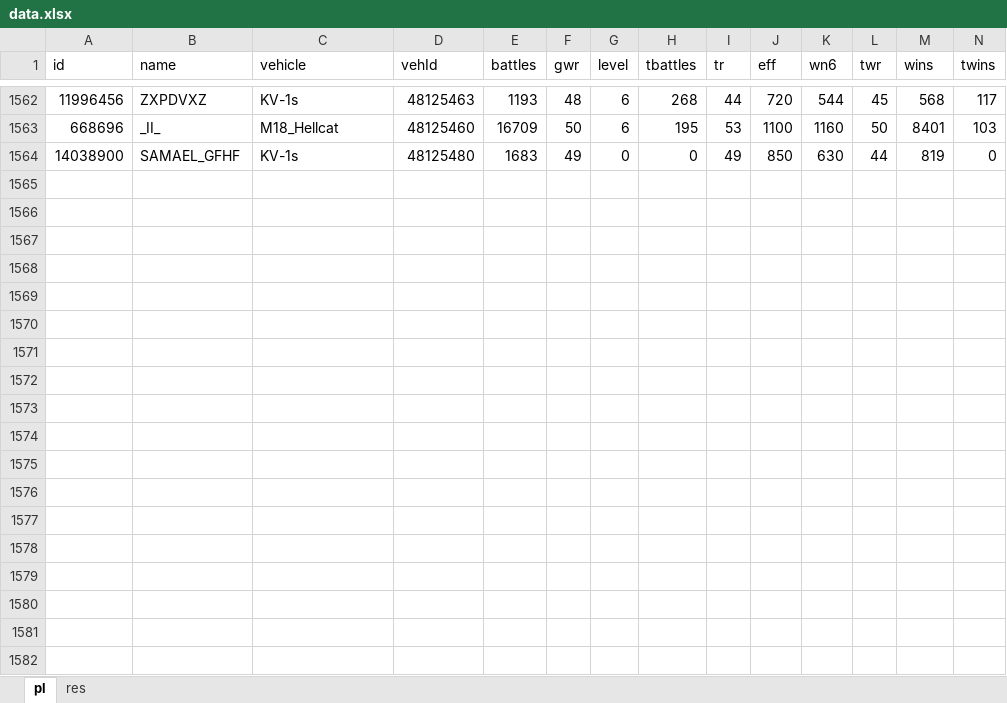
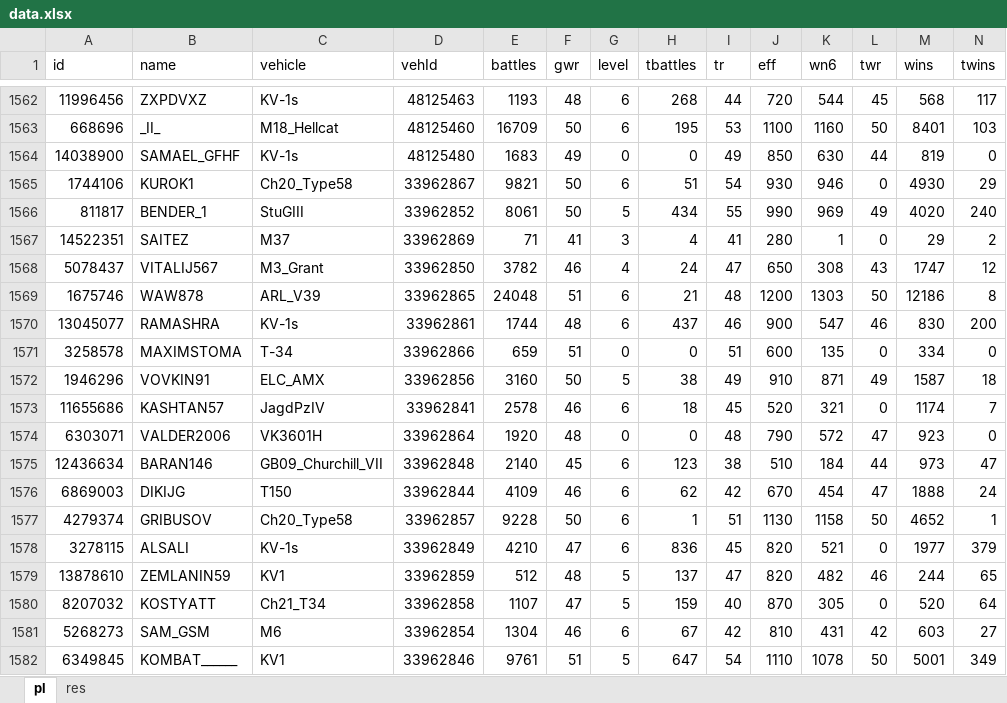
Before and after one commit to rockbaaska/wot-xvm, an Excel workbook: trunk/addons/xvm-stat-log/data.xlsx, sheet pl, drawn as a sheet; only a part is shown, gaps mark what is left out; values as stored, in another font and other column widths than the file's, no borders; table styles not drawn; rows hold the shown columns only; the diff covers the shown part only; the diff names each change by its address in the sheet, - before the commit and + after, or states it on an @@ line.

Commit message:
win-chance excel emulator

```diff
--- a/trunk/addons/xvm-stat-log/data.xlsx (sheet pl)
+++ b/trunk/addons/xvm-stat-log/data.xlsx (sheet pl)
+row 1565: 1744106 | KUROK1 | Ch20_Type58 | 33962867 | 9821 | 50 | 6 | 51 | 54 | 930 | 946 | 0 | 4930 | 29
+row 1566: 811817 | BENDER_1 | StuGIII | 33962852 | 8061 | 50 | 5 | 434 | 55 | 990 | 969 | 49 | 4020 | 240
+row 1567: 14522351 | SAITEZ | M37 | 33962869 | 71 | 41 | 3 | 4 | 41 | 280 | 1 | 0 | 29 | 2
+row 1568: 5078437 | VITALIJ567 | M3_Grant | 33962850 | 3782 | 46 | 4 | 24 | 47 | 650 | 308 | 43 | 1747 | 12
+row 1569: 1675746 | WAW878 | ARL_V39 | 33962865 | 24048 | 51 | 6 | 21 | 48 | 1200 | 1303 | 50 | 12186 | 8
+row 1570: 13045077 | RAMASHRA | KV-1s | 33962861 | 1744 | 48 | 6 | 437 | 46 | 900 | 547 | 46 | 830 | 200
+row 1571: 3258578 | MAXIMSTOMA | T-34 | 33962866 | 659 | 51 | 0 | 0 | 51 | 600 | 135 | 0 | 334 | 0
+row 1572: 1946296 | VOVKIN91 | ELC_AMX | 33962856 | 3160 | 50 | 5 | 38 | 49 | 910 | 871 | 49 | 1587 | 18
+row 1573: 11655686 | KASHTAN57 | JagdPzIV | 33962841 | 2578 | 46 | 6 | 18 | 45 | 520 | 321 | 0 | 1174 | 7
+row 1574: 6303071 | VALDER2006 | VK3601H | 33962864 | 1920 | 48 | 0 | 0 | 48 | 790 | 572 | 47 | 923 | 0
+row 1575: 12436634 | BARAN146 | GB09_Churchill_VII | 33962848 | 2140 | 45 | 6 | 123 | 38 | 510 | 184 | 44 | 973 | 47
+row 1576: 6869003 | DIKIJG | T150 | 33962844 | 4109 | 46 | 6 | 62 | 42 | 670 | 454 | 47 | 1888 | 24
+row 1577: 4279374 | GRIBUSOV | Ch20_Type58 | 33962857 | 9228 | 50 | 6 | 1 | 51 | 1130 | 1158 | 50 | 4652 | 1
+row 1578: 3278115 | ALSALI | KV-1s | 33962849 | 4210 | 47 | 6 | 836 | 45 | 820 | 521 | 0 | 1977 | 379
+row 1579: 13878610 | ZEMLANIN59 | KV1 | 33962859 | 512 | 48 | 5 | 137 | 47 | 820 | 482 | 46 | 244 | 65
+row 1580: 8207032 | KOSTYATT | Ch21_T34 | 33962858 | 1107 | 47 | 5 | 159 | 40 | 870 | 305 | 0 | 520 | 64
+row 1581: 5268273 | SAM_GSM | M6 | 33962854 | 1304 | 46 | 6 | 67 | 42 | 810 | 431 | 42 | 603 | 27
+row 1582: 6349845 | KOMBAT______ | KV1 | 33962846 | 9761 | 51 | 5 | 647 | 54 | 1110 | 1078 | 50 | 5001 | 349
```
Also changed, not shown: 12 added rows elsewhere in this sheet, sheet res, 3 other files.
